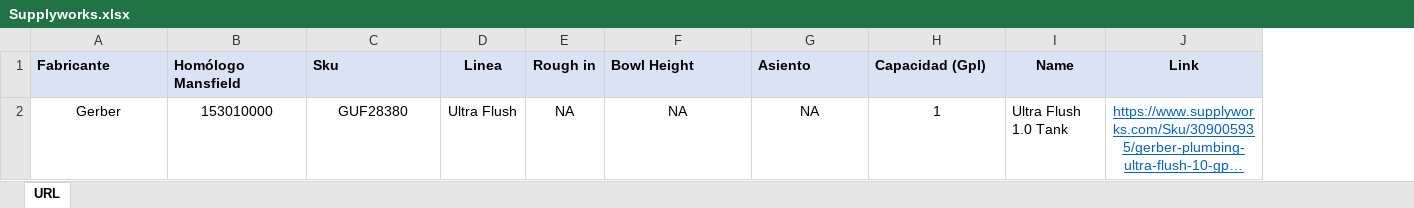
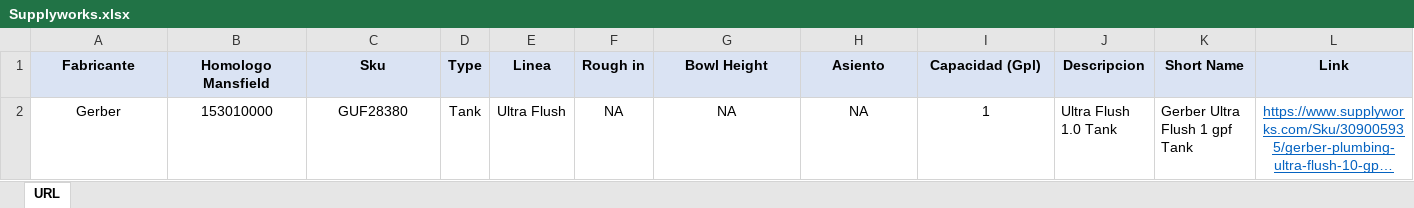
Before and after one commit to jmonsa13/Scrapping, an Excel workbook: XX_Url/Supplyworks.xlsx, sheet URL, drawn as a sheet; long unchanged cells end in …; values as stored, in another font and other column widths than the file's, no borders; addresses are those after the commit; the diff names each change by its address in the sheet, - before the commit and + after, or states it on an @@ line.

```diff
--- a/XX_Url/Supplyworks.xlsx (sheet URL)
+++ b/XX_Url/Supplyworks.xlsx (sheet URL)
+column D (Type), row 2: Tank
+column K (Short Name), row 2: Gerber Ultra Flush 1 gpf Tank
-A1:C1 alignment: left
+A1:C1 alignment: center
-B1: Homólogo Mansfield
+B1: Homologo Mansfield
-G1:I1 alignment: left
+G1:I1 alignment: center
-J1: Name
+J1: Descripcion
```
Also changed, not shown: XX_Url/Build_URL.xlsx, XX_Url/Gerber_URL.xlsx, 24 other files.
